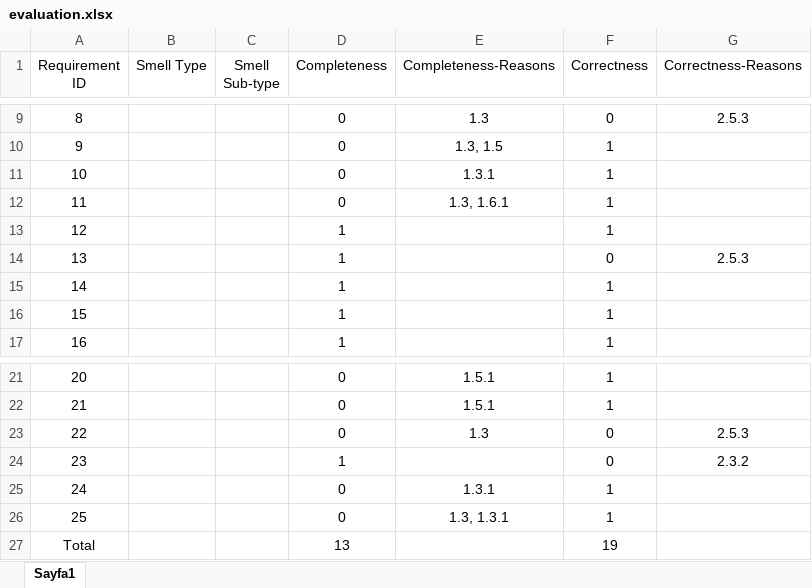
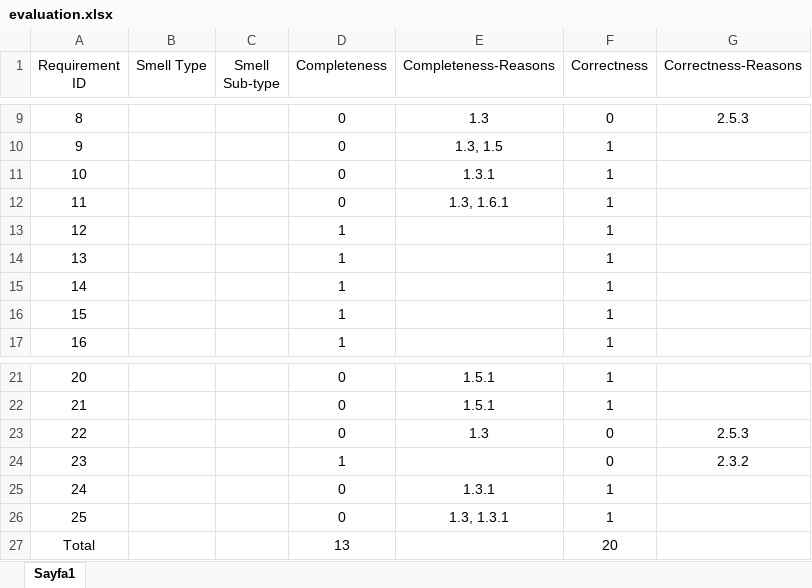
Before and after one commit to ogzgbkn/model-generation, an Excel workbook: evaluations/GPT/2025-04-05_094619/dice_game/no_smells_01/evaluation.xlsx, sheet Sayfa1, drawn as a sheet; only a part is shown, gaps mark what is left out; values as stored, in another font and other column widths than the file's, no borders; charts and pictures not drawn; the diff names each change by its address in the sheet, - before the commit and + after, or states it on an @@ line.

```diff
--- a/evaluations/GPT/2025-04-05_094619/dice_game/no_smells_01/evaluation.xlsx (sheet Sayfa1)
+++ b/evaluations/GPT/2025-04-05_094619/dice_game/no_smells_01/evaluation.xlsx (sheet Sayfa1)
-F14 (Correctness): 0
+F14 (Correctness): 1
-G14 (Correctness-Reasons): 2.5.3
+G14 (Correctness-Reasons): (empty)
-F27 (Correctness): 19
+F27 (Correctness): 20
```
Also changed, not shown: evaluations/GPT/2025-04-05_094619/dice_game/all_smells_01/evaluation.xlsx, 12 other files.
